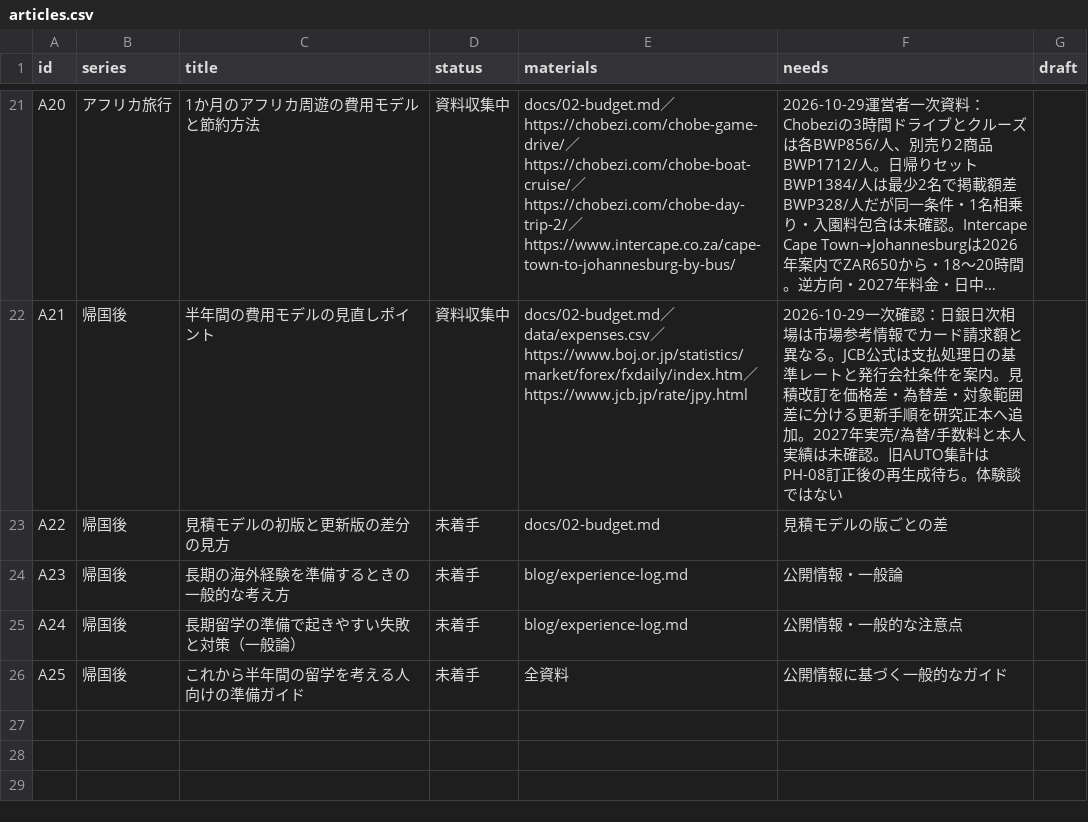
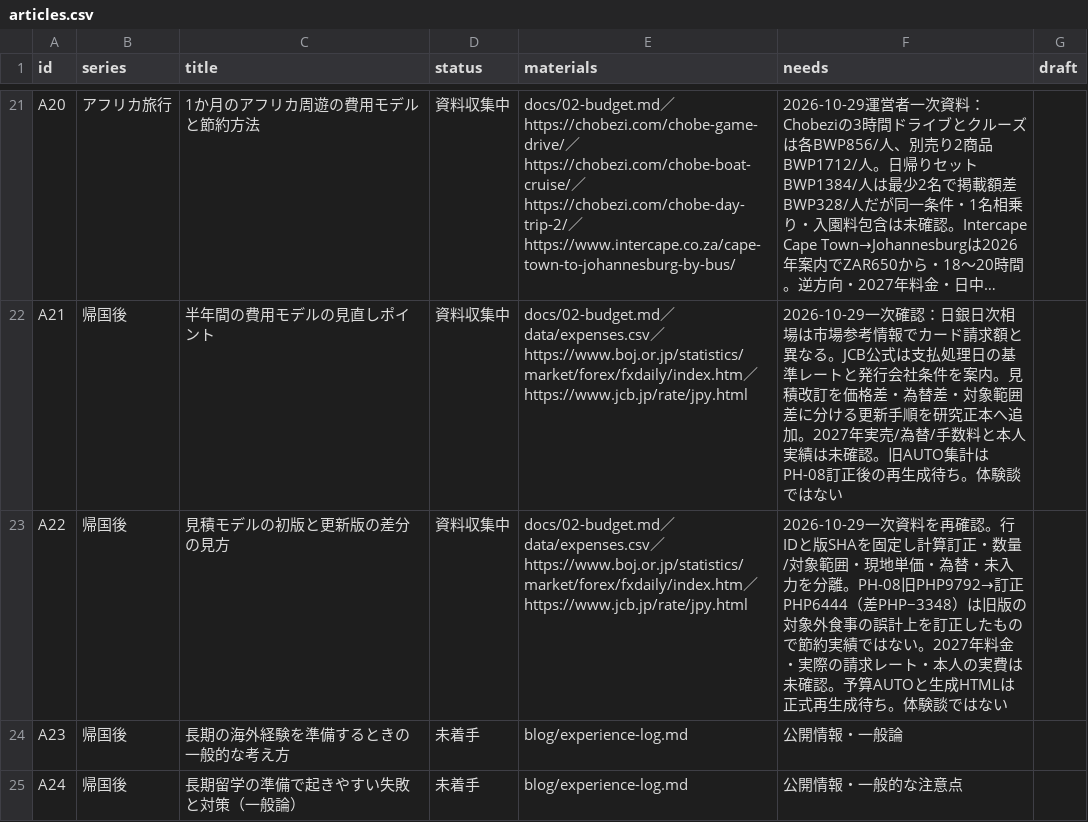
Before and after one commit to Rikkyhub/studying-abroad, a CSV file: data/articles.csv, drawn as a sheet; only a part is shown, gaps mark what is left out; the shorter side is filled out with more unchanged rows; long unchanged cells end in …; the diff names each change by its address in the sheet, - before the commit and + after, or states it on an @@ line.

Commit message:
data: advance A22 to sourced research with version-diff evidence

```diff
--- a/data/articles.csv
+++ b/data/articles.csv
-D23 (status): 未着手
+D23 (status): 資料収集中
-E23 (materials): docs/02-budget.md
+E23 (materials): docs/02-budget.md／data/expenses.csv／https://www.boj.or.jp/statistics/market/forex/fxdaily/index.htm／https://www.jcb.jp/rate/jpy.html
-F23 (needs): 見積モデルの版ごとの差
+F23 (needs): 2026-10-29一次資料を再確認。行IDと版SHAを固定し計算訂正・数量/対象範囲・現地単価・為替・未入力を分離。PH-08旧PHP9792→訂正PHP6444（差PHP−3348）は旧版の対象外食事の誤計上を訂正したもので節約実績ではない。2027年料金・実際の請求レート・本人の実費は未確認。予算AUTOと生成HTMLは正式再生成待ち。体験談ではない
```
